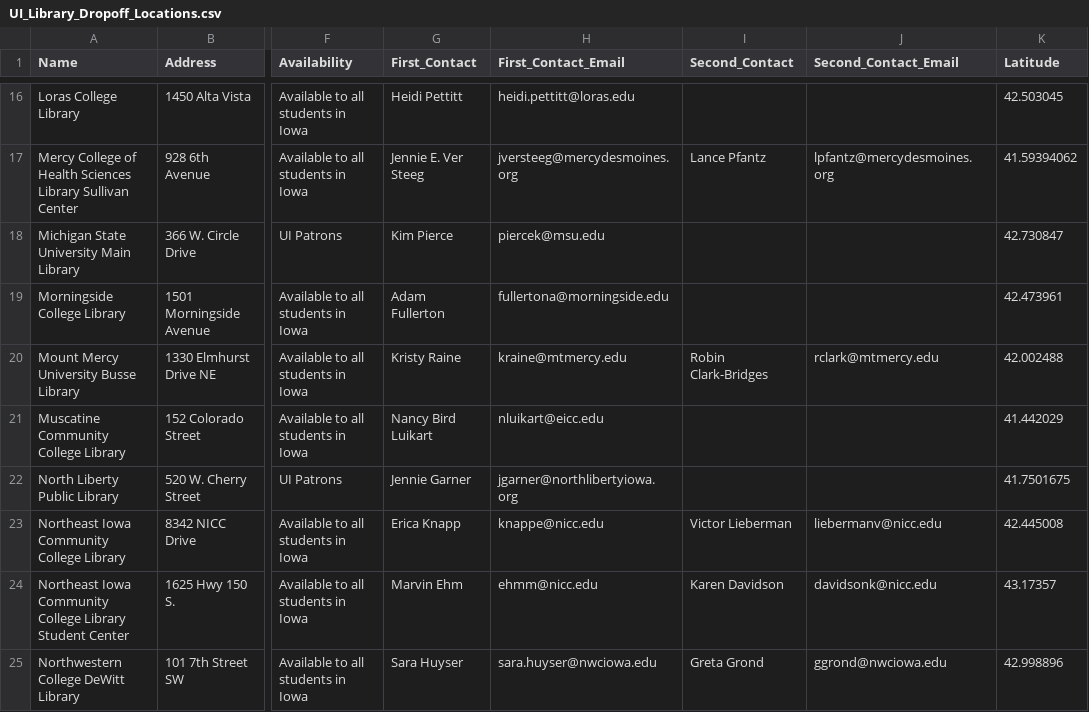
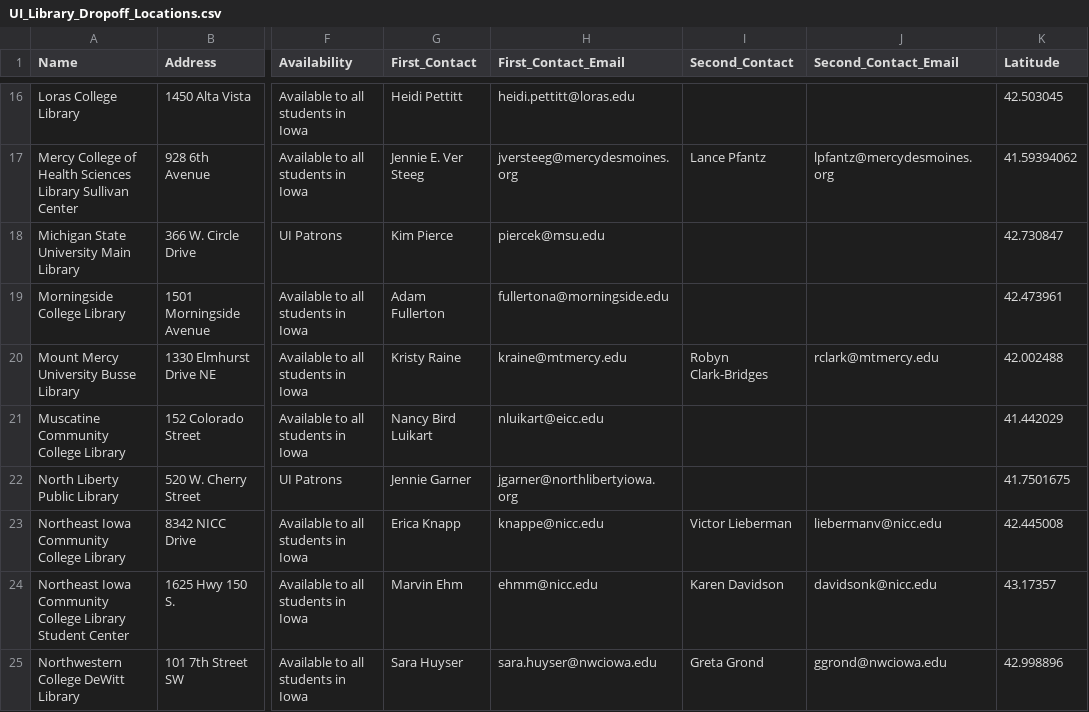
Before and after one commit to jebowe3/Library_Dropoffs, a CSV file: data/UI_Library_Dropoff_Locations.csv, drawn as a sheet; only a part is shown, gaps mark what is left out; the diff names each change by its address in the sheet, - before the commit and + after, or states it on an @@ line.

Commit message:
Update UI_Library_Dropoff_Locations.csv

```diff
--- a/data/UI_Library_Dropoff_Locations.csv
+++ b/data/UI_Library_Dropoff_Locations.csv
-I20 (Second_Contact): Robin Clark-Bridges
+I20 (Second_Contact): Robyn Clark-Bridges
```
